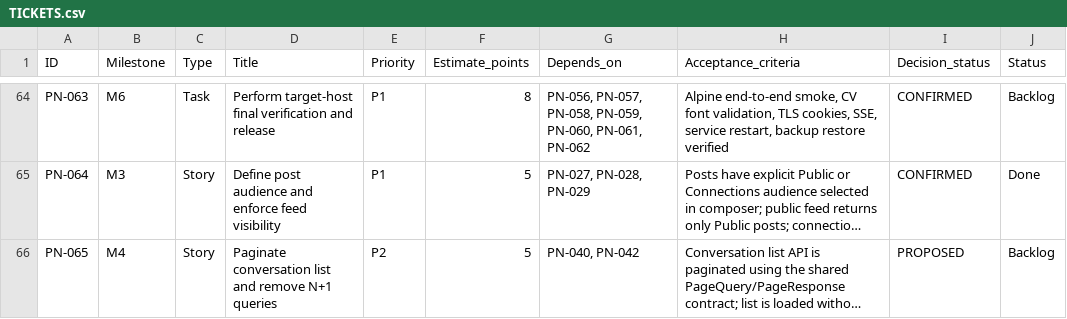
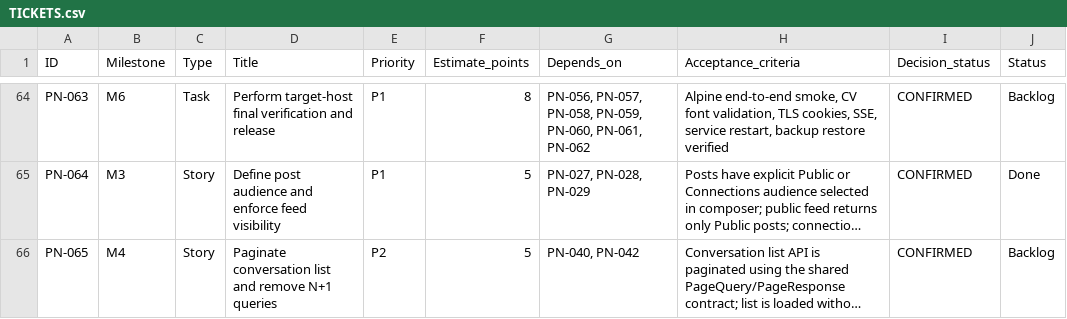
Before and after one commit to Sillorn/Vynk, a CSV file: TICKETS.csv, drawn as a sheet; only a part is shown, gaps mark what is left out; long unchanged cells end in …; the diff names each change by its address in the sheet, - before the commit and + after, or states it on an @@ line.

```diff
--- a/TICKETS.csv
+++ b/TICKETS.csv
-I66 (Decision_status): PROPOSED
+I66 (Decision_status): CONFIRMED
```
Also changed, not shown: 59 other files.
